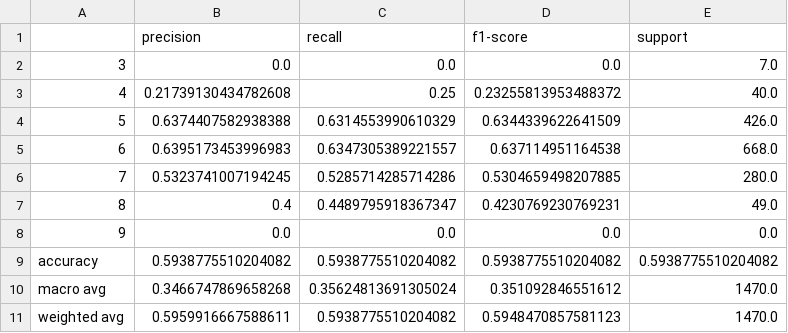
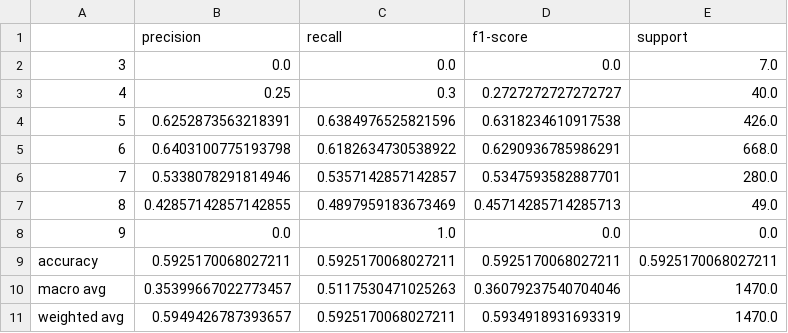
Before and after one commit to firatkaanbitmez/pattern-recognition, a CSV file: wine-quality-analysis/output/White Wine_classification_report.csv, drawn as a sheet.

```diff
--- a/wine-quality-analysis/output/White Wine_classification_report.csv
+++ b/wine-quality-analysis/output/White Wine_classification_report.csv
@@ -2,10 +2,10 @@
 3,0.0,0.0,0.0,7.0
-4,0.21739130434782608,0.25,0.23255813953488372,40.0
-5,0.6374407582938388,0.6314553990610329,0.6344339622641509,426.0
-6,0.6395173453996983,0.6347305389221557,0.637114951164538,668.0
-7,0.5323741007194245,0.5285714285714286,0.5304659498207885,280.0
-8,0.4,0.4489795918367347,0.4230769230769231,49.0
-9,0.0,0.0,0.0,0.0
-accuracy,0.5938775510204082,0.5938775510204082,0.5938775510204082,0.5938775510204082
-macro avg,0.3466747869658268,0.35624813691305024,0.351092846551612,1470.0
-weighted avg,0.5959916667588611,0.5938775510204082,0.5948470857581123,1470.0
+4,0.25,0.3,0.2727272727272727,40.0
+5,0.6252873563218391,0.6384976525821596,0.6318234610917538,426.0
+6,0.6403100775193798,0.6182634730538922,0.6290936785986291,668.0
+7,0.5338078291814946,0.5357142857142857,0.5347593582887701,280.0
+8,0.42857142857142855,0.4897959183673469,0.45714285714285713,49.0
+9,0.0,1.0,0.0,0.0
+accuracy,0.5925170068027211,0.5925170068027211,0.5925170068027211,0.5925170068027211
+macro avg,0.35399667022773457,0.5117530471025263,0.36079237540704046,1470.0
+weighted avg,0.5949426787393657,0.5925170068027211,0.5934918931693319,1470.0
```
Also changed, not shown: wine-quality-analysis/output/Red Wine_classification_report.csv, wine-quality-analysis/output/classification_results.csv, 1 other file.
